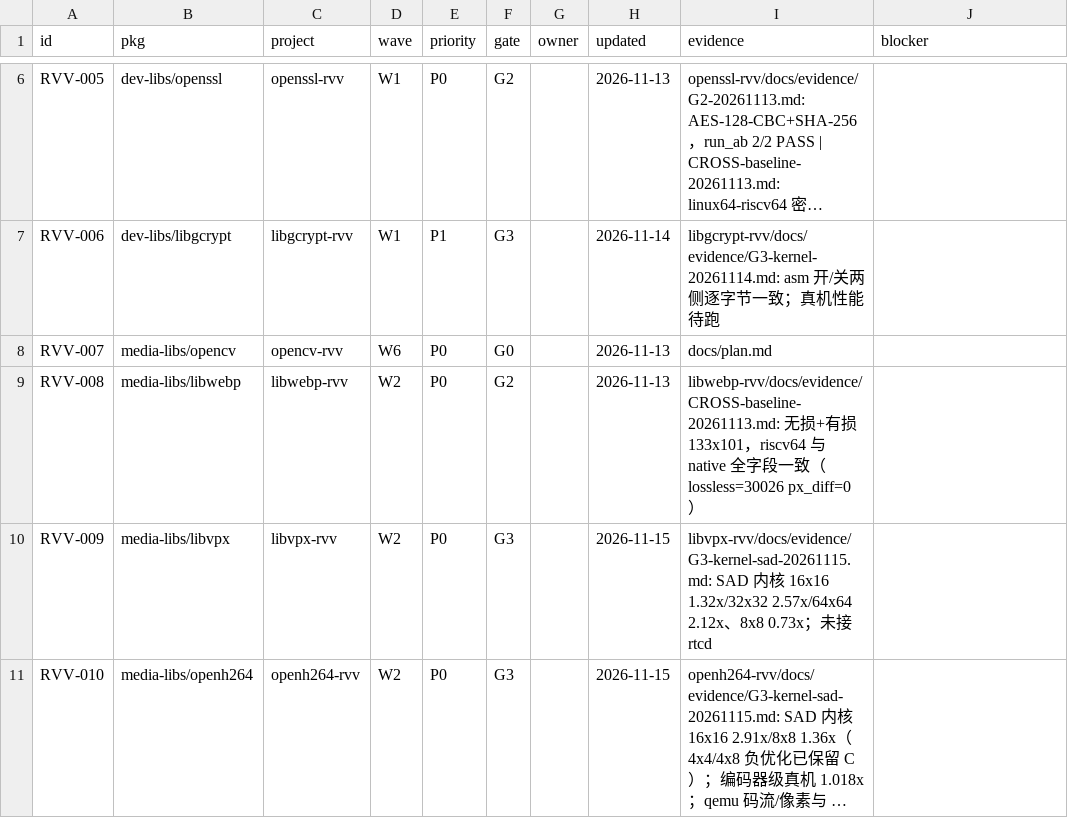
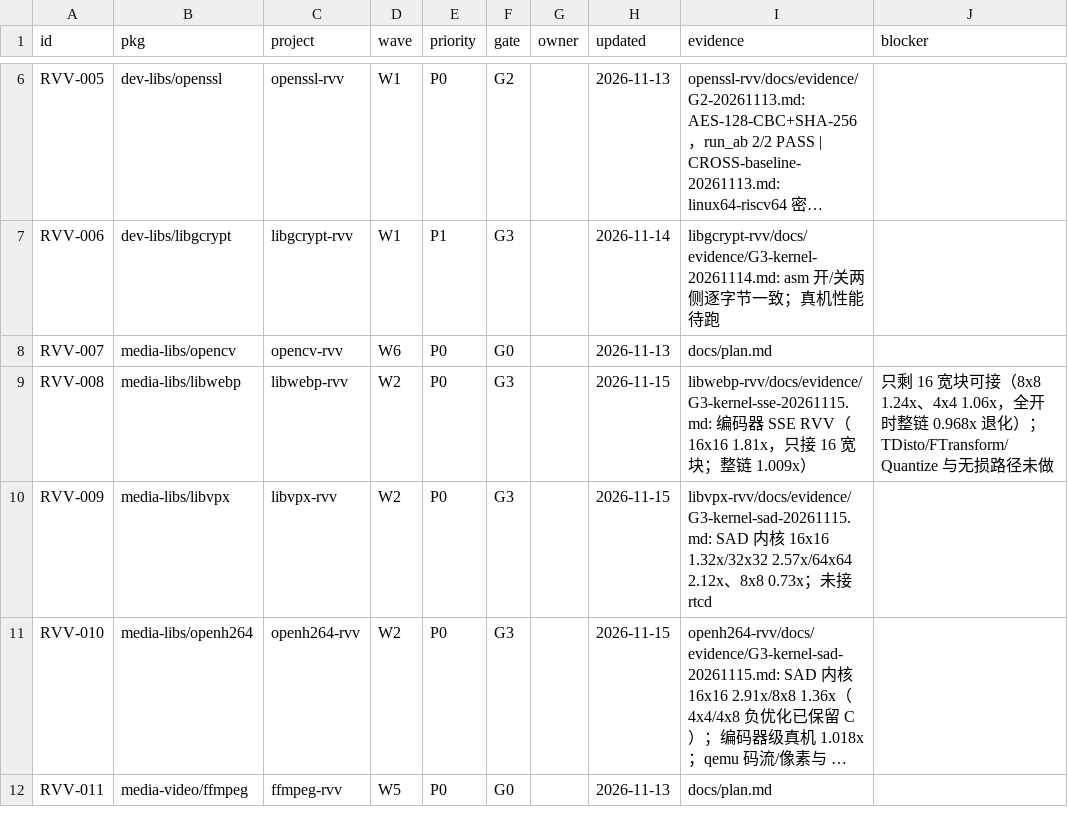
Before and after one commit to open-risc-v/rvv, a CSV file: data/status.csv, drawn as a sheet; only a part is shown, gaps mark what is left out; the shorter side is filled out with more unchanged rows; long unchanged cells end in ….

Commit message:
docs: G3 报告 4.8 libwebp SSE（内核 1.81x / 整链 1.009x）+ status.csv 升 G3

```diff
--- a/data/status.csv
+++ b/data/status.csv
@@ -8,3 +8,3 @@ RVV-006,dev-libs/libgcrypt,libgcrypt-rvv,W1,P1,G3,,2026-11-14,libgcrypt-rvv/docs
 RVV-007,media-libs/opencv,opencv-rvv,W6,P0,G0,,2026-11-13,docs/plan.md,
-RVV-008,media-libs/libwebp,libwebp-rvv,W2,P0,G2,,2026-11-13,libwebp-rvv/docs/evidence/CROSS-baseline-20261113.md: 无损+有损 133x101，riscv64 与 native 全字段一致（lossless=30026 px_diff=0）,
+RVV-008,media-libs/libwebp,libwebp-rvv,W2,P0,G3,,2026-11-15,libwebp-rvv/docs/evidence/G3-kernel-sse-20261115.md: 编码器 SSE RVV（16x16 1.81x，只接 16 宽块；整链 1.009x）,只剩 16 宽块可接（8x8 1.24x、4x4 1.06x，全开时整链 0.968x 退化）；TDisto/FTransform/Quantize 与无损路径未做
 RVV-009,media-libs/libvpx,libvpx-rvv,W2,P0,G3,,2026-11-15,libvpx-rvv/docs/evidence/G3-kernel-sad-20261115.md: SAD 内核 16x16 1.32x/32x32 2.57x/64x64 2.12x、8x8 0.73x；未接 rtcd,
```
Also changed, not shown: 1 other file.
